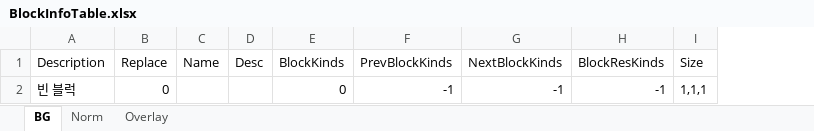
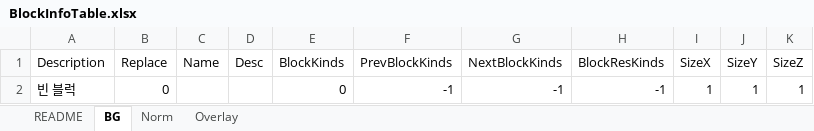
Before and after one commit to devmodle/0300000001.module_unitypackages, an Excel workbook: Templates/Tables/BlockInfo/BlockInfoTable.xlsx, sheet BG, drawn as a sheet; values as stored, in another font and other column widths than the file's, no borders; charts and pictures not drawn; removed rows and columns are numbered as before the commit, all else as after; the diff names each change by its address in the sheet, - before the commit and + after, or states it on an @@ line.

```diff
--- a/Templates/Tables/BlockInfo/BlockInfoTable.xlsx (sheet BG)
+++ b/Templates/Tables/BlockInfo/BlockInfoTable.xlsx (sheet BG)
+sheet tab: README
-column I (Size), row 2: 1,1,1
+column I (SizeX), row 2: 1
+column J (SizeY), row 2: 1
+column K (SizeZ), row 2: 1
```
Also changed, not shown: sheet Norm, sheet Overlay, charts or pictures, Templates/Tables/FXInfo/FXInfoTable.xlsx, Templates/Tables/ProductSaleInfo/ProductSaleInfoTable.xlsx, 13 other files.
